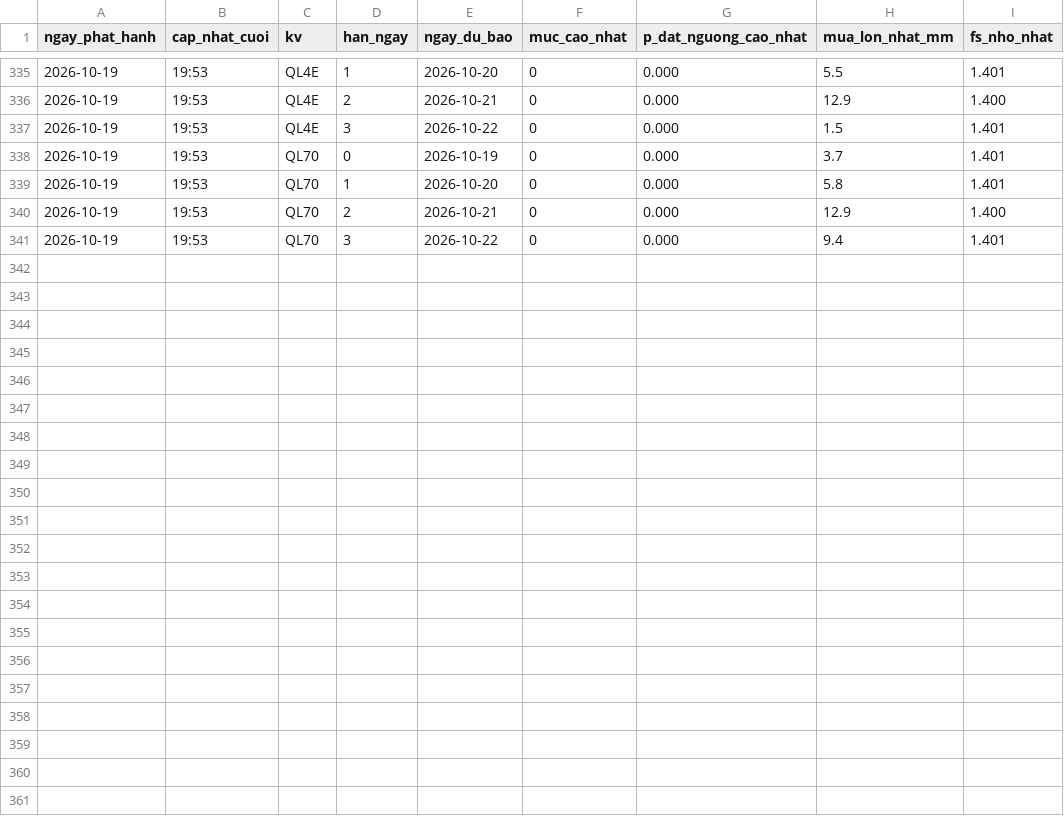
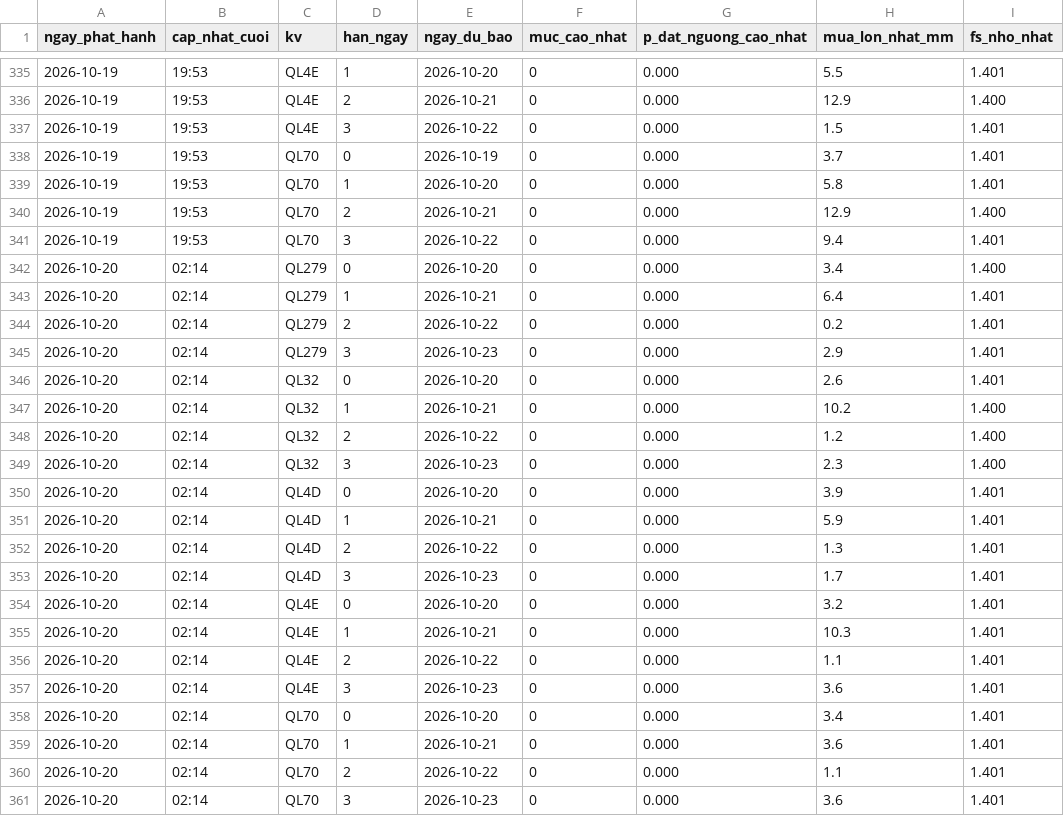
Before and after one commit to Chaulan1981/Du-bao-sat-truot-QL6, a CSV file: lao-cai/data/luu_tru/canhbao_lich_su.csv, drawn as a sheet; only a part is shown, gaps mark what is left out; the diff names each change by its address in the sheet, - before the commit and + after, or states it on an @@ line.

```diff
--- a/lao-cai/data/luu_tru/canhbao_lich_su.csv
+++ b/lao-cai/data/luu_tru/canhbao_lich_su.csv
+row 342: 2026-10-20 | 02:14 | QL279 | 0 | 2026-10-20 | 0 | 0.000 | 3.4 | 1.400
+row 343: 2026-10-20 | 02:14 | QL279 | 1 | 2026-10-21 | 0 | 0.000 | 6.4 | 1.401
+row 344: 2026-10-20 | 02:14 | QL279 | 2 | 2026-10-22 | 0 | 0.000 | 0.2 | 1.401
+row 345: 2026-10-20 | 02:14 | QL279 | 3 | 2026-10-23 | 0 | 0.000 | 2.9 | 1.401
+row 346: 2026-10-20 | 02:14 | QL32 | 0 | 2026-10-20 | 0 | 0.000 | 2.6 | 1.401
+row 347: 2026-10-20 | 02:14 | QL32 | 1 | 2026-10-21 | 0 | 0.000 | 10.2 | 1.400
+row 348: 2026-10-20 | 02:14 | QL32 | 2 | 2026-10-22 | 0 | 0.000 | 1.2 | 1.400
+row 349: 2026-10-20 | 02:14 | QL32 | 3 | 2026-10-23 | 0 | 0.000 | 2.3 | 1.400
+row 350: 2026-10-20 | 02:14 | QL4D | 0 | 2026-10-20 | 0 | 0.000 | 3.9 | 1.401
+row 351: 2026-10-20 | 02:14 | QL4D | 1 | 2026-10-21 | 0 | 0.000 | 5.9 | 1.401
+row 352: 2026-10-20 | 02:14 | QL4D | 2 | 2026-10-22 | 0 | 0.000 | 1.3 | 1.401
+row 353: 2026-10-20 | 02:14 | QL4D | 3 | 2026-10-23 | 0 | 0.000 | 1.7 | 1.401
+row 354: 2026-10-20 | 02:14 | QL4E | 0 | 2026-10-20 | 0 | 0.000 | 3.2 | 1.401
+row 355: 2026-10-20 | 02:14 | QL4E | 1 | 2026-10-21 | 0 | 0.000 | 10.3 | 1.401
+row 356: 2026-10-20 | 02:14 | QL4E | 2 | 2026-10-22 | 0 | 0.000 | 1.1 | 1.401
+row 357: 2026-10-20 | 02:14 | QL4E | 3 | 2026-10-23 | 0 | 0.000 | 3.6 | 1.401
+row 358: 2026-10-20 | 02:14 | QL70 | 0 | 2026-10-20 | 0 | 0.000 | 3.4 | 1.401
+row 359: 2026-10-20 | 02:14 | QL70 | 1 | 2026-10-21 | 0 | 0.000 | 3.6 | 1.401
+row 360: 2026-10-20 | 02:14 | QL70 | 2 | 2026-10-22 | 0 | 0.000 | 1.1 | 1.401
+row 361: 2026-10-20 | 02:14 | QL70 | 3 | 2026-10-23 | 0 | 0.000 | 3.6 | 1.401
```
Also changed, not shown: data/luu_tru/canhbao_lich_su.csv, 14 other files.
